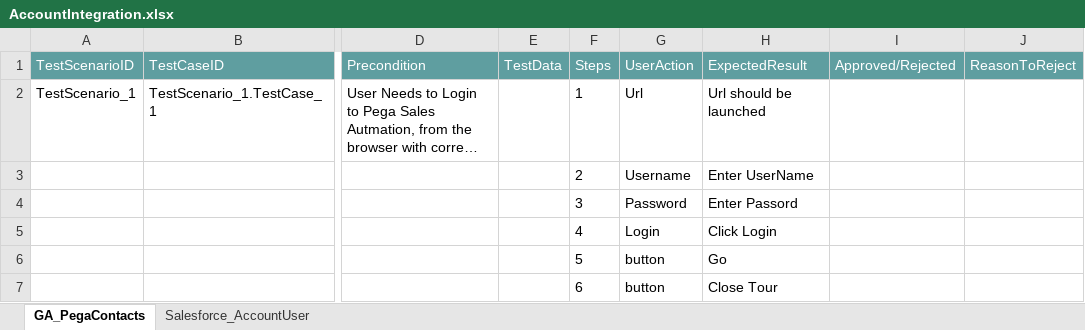
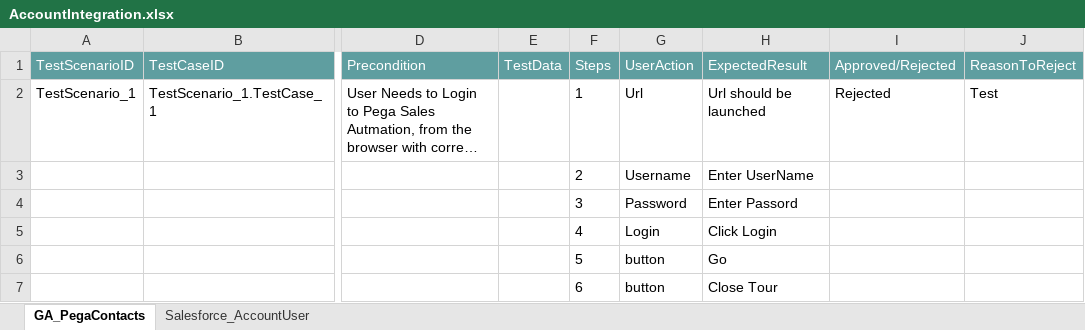
Before and after one commit to ShaikMohamedIrfan/PegaScenarios, an Excel workbook: AccountIntegration.xlsx, sheet GA_PegaContacts, drawn as a sheet; only a part is shown, gaps mark what is left out; long unchanged cells end in …; values as stored, in another font and other column widths than the file's, no borders; table styles not drawn; the diff names each change by its address in the sheet, - before the commit and + after, or states it on an @@ line.

Commit message:
Add files via upload

```diff
--- a/AccountIntegration.xlsx (sheet GA_PegaContacts)
+++ b/AccountIntegration.xlsx (sheet GA_PegaContacts)
-I2 (Approved/Rejected): (empty)
+I2 (Approved/Rejected): Rejected
-J2 (ReasonToReject): (empty)
+J2 (ReasonToReject): Test
```
Also changed, not shown: sheet Salesforce_AccountUser.
